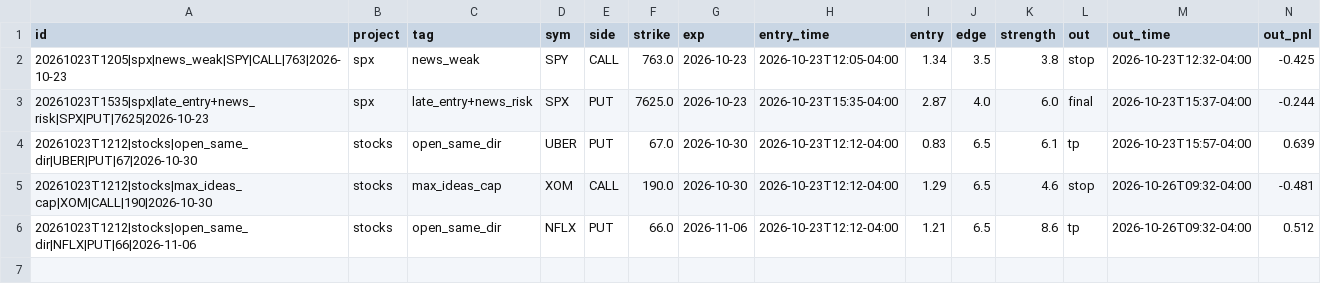
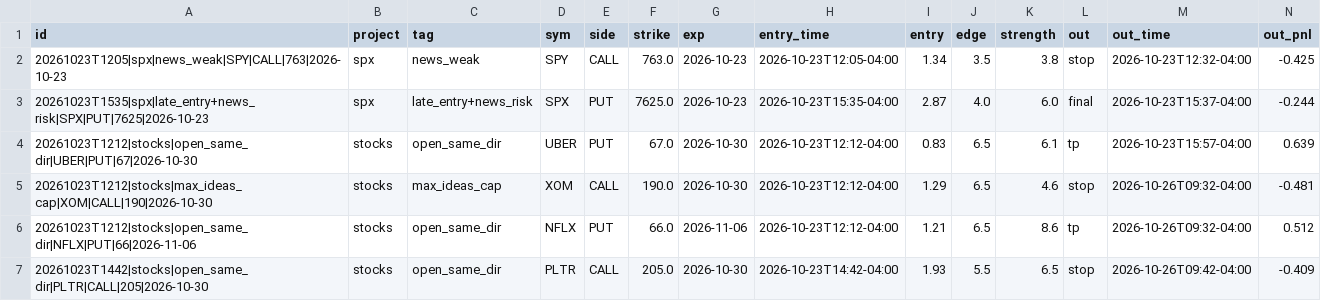
Before and after one commit to anwaralnayri1411-source/spx-bot, a CSV file: blocked_shadow_log.csv, drawn as a sheet; only a part is shown; rows hold the shown columns only; the diff names each change by its address in the sheet, - before the commit and + after, or states it on an @@ line.

Commit message:
blocked shadow log

```diff
--- a/blocked_shadow_log.csv
+++ b/blocked_shadow_log.csv
+row 7: 20261023T1442|stocks|open_same_dir|PLTR|CALL|205|2026-10-30 | stocks | open_same_dir | PLTR | CALL | 205.0 | 2026-10-30 | 2026-10-23T14:42-04:00 | 1.93 | 5.5 | 6.5 | stop | 2026-10-26T09:42-04:00 | -0.409
```
Also changed, not shown: 2 other files.
